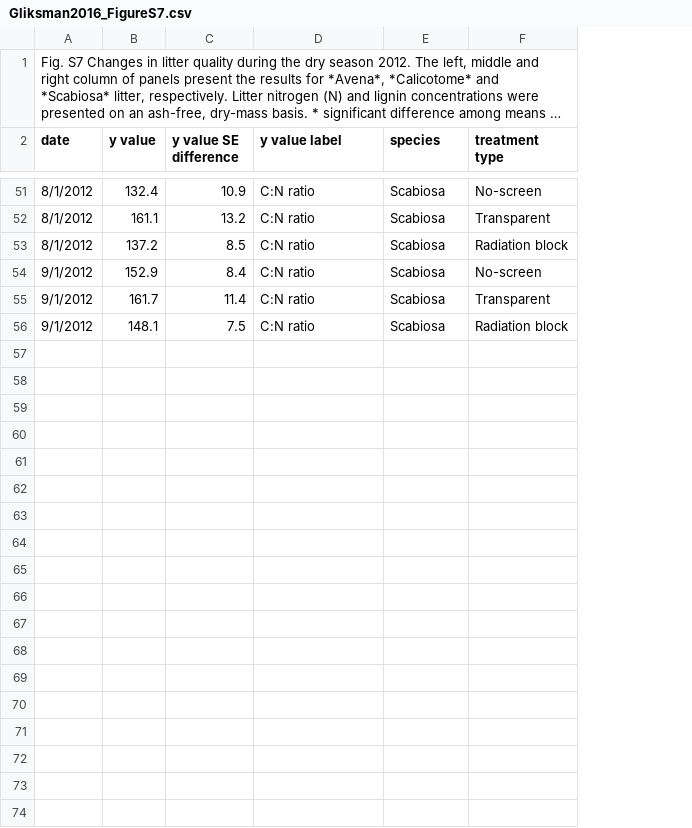
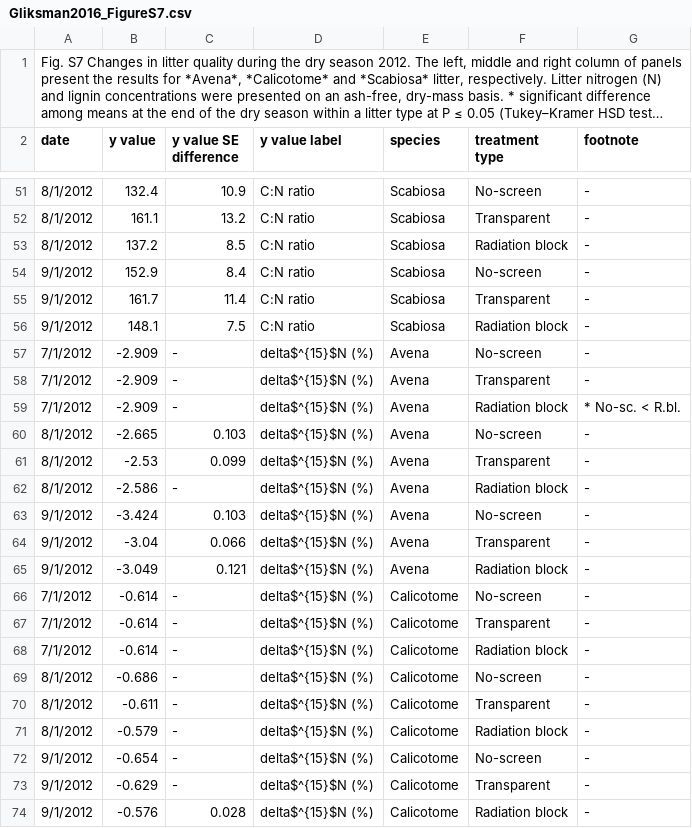
Before and after one commit to SavaScott/SoilDRaH_SRS, a CSV file: 01_DataRescue/Gliksman2016/Gliksman2016_FigureS7.csv, drawn as a sheet; only a part is shown, gaps mark what is left out; long unchanged cells end in …; the diff covers the shown part only; the diff names each change by its address in the sheet, - before the commit and + after, or states it on an @@ line.

Commit message:
Adding in a footnotes column and the change in 15^N panel - 35 mins

```diff
--- a/01_DataRescue/Gliksman2016/Gliksman2016_FigureS7.csv
+++ b/01_DataRescue/Gliksman2016/Gliksman2016_FigureS7.csv
+column G (footnote), rows 51-56: all -
+row 57: 7/1/2012 | -2.909 | - | delta$^{15}$N (%) | Avena | No-screen | -
+row 58: 7/1/2012 | -2.909 | - | delta$^{15}$N (%) | Avena | Transparent | -
+row 59: 7/1/2012 | -2.909 | - | delta$^{15}$N (%) | Avena | Radiation block | * No-sc. < R.bl.
+row 60: 8/1/2012 | -2.665 | 0.103 | delta$^{15}$N (%) | Avena | No-screen | -
+row 61: 8/1/2012 | -2.53 | 0.099 | delta$^{15}$N (%) | Avena | Transparent | -
+row 62: 8/1/2012 | -2.586 | - | delta$^{15}$N (%) | Avena | Radiation block | -
+row 63: 9/1/2012 | -3.424 | 0.103 | delta$^{15}$N (%) | Avena | No-screen | -
+row 64: 9/1/2012 | -3.04 | 0.066 | delta$^{15}$N (%) | Avena | Transparent | -
+row 65: 9/1/2012 | -3.049 | 0.121 | delta$^{15}$N (%) | Avena | Radiation block | -
+row 66: 7/1/2012 | -0.614 | - | delta$^{15}$N (%) | Calicotome | No-screen | -
+row 67: 7/1/2012 | -0.614 | - | delta$^{15}$N (%) | Calicotome | Transparent | -
+row 68: 7/1/2012 | -0.614 | - | delta$^{15}$N (%) | Calicotome | Radiation block | -
+row 69: 8/1/2012 | -0.686 | - | delta$^{15}$N (%) | Calicotome | No-screen | -
+row 70: 8/1/2012 | -0.611 | - | delta$^{15}$N (%) | Calicotome | Transparent | -
+row 71: 8/1/2012 | -0.579 | - | delta$^{15}$N (%) | Calicotome | Radiation block | -
+row 72: 9/1/2012 | -0.654 | - | delta$^{15}$N (%) | Calicotome | No-screen | -
+row 73: 9/1/2012 | -0.629 | - | delta$^{15}$N (%) | Calicotome | Transparent | -
+row 74: 9/1/2012 | -0.576 | 0.028 | delta$^{15}$N (%) | Calicotome | Radiation block | -
```
Also changed, not shown: 9 added rows and 3 edited cells elsewhere in this file.
